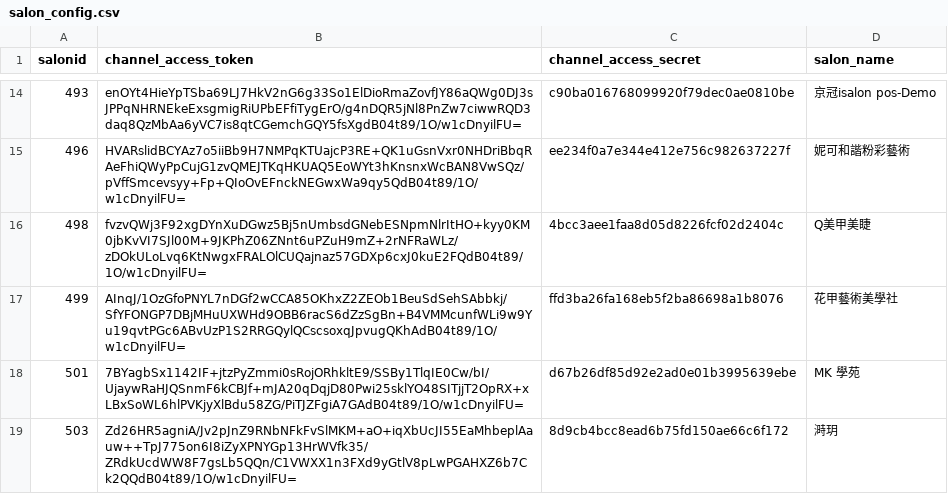
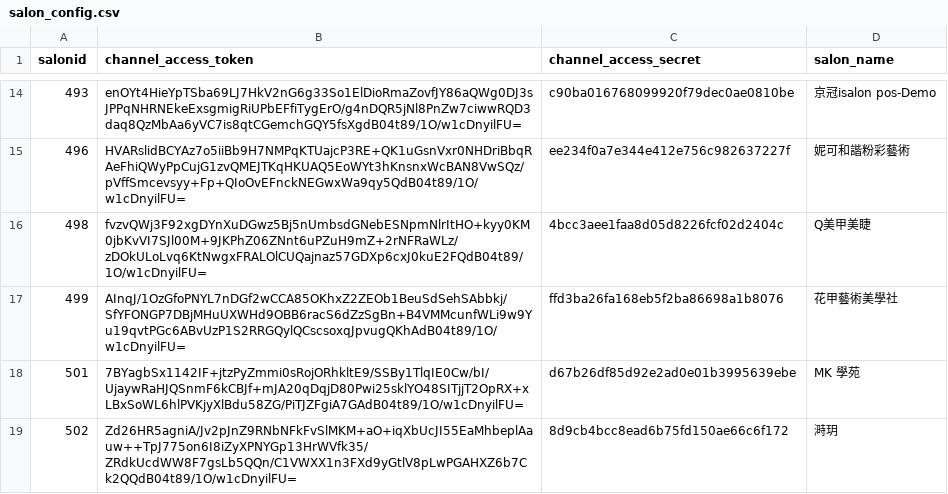
Before and after one commit to perrylu21/linebot_salonapp, a CSV file: salon_config.csv, drawn as a sheet; only a part is shown, gaps mark what is left out; the diff names each change by its address in the sheet, - before the commit and + after, or states it on an @@ line.

Commit message:
change

```diff
--- a/salon_config.csv
+++ b/salon_config.csv
-A19 (salonid): 503
+A19 (salonid): 502
```
